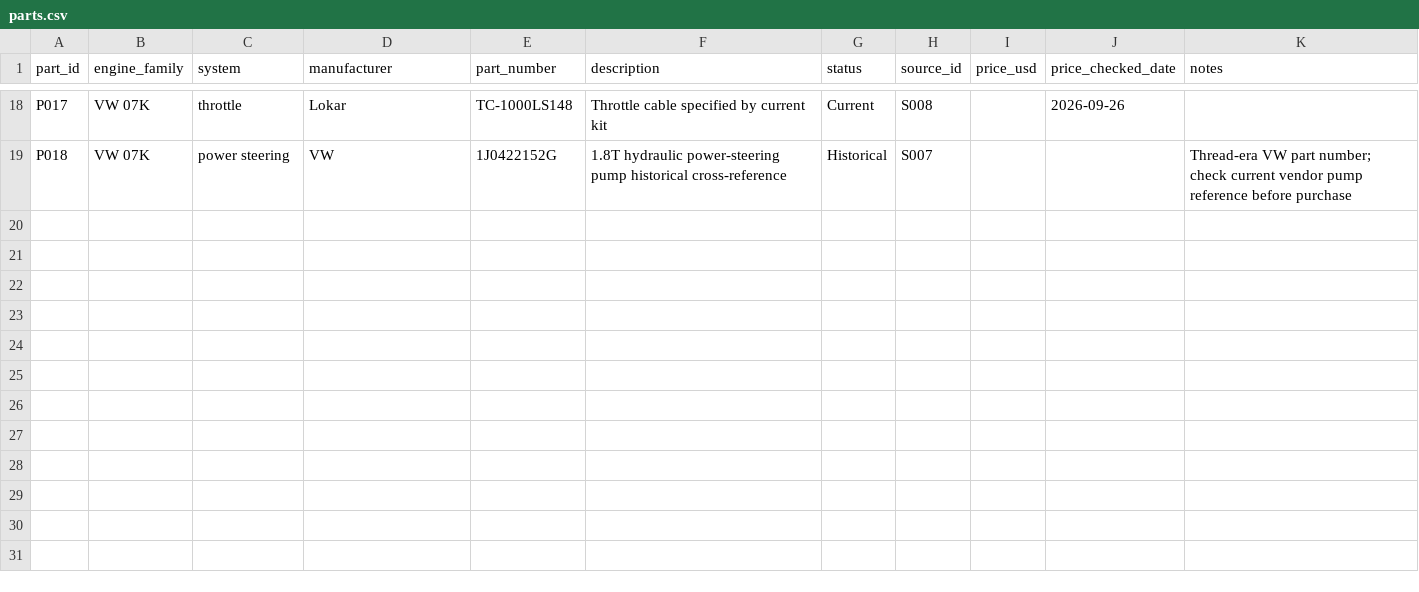
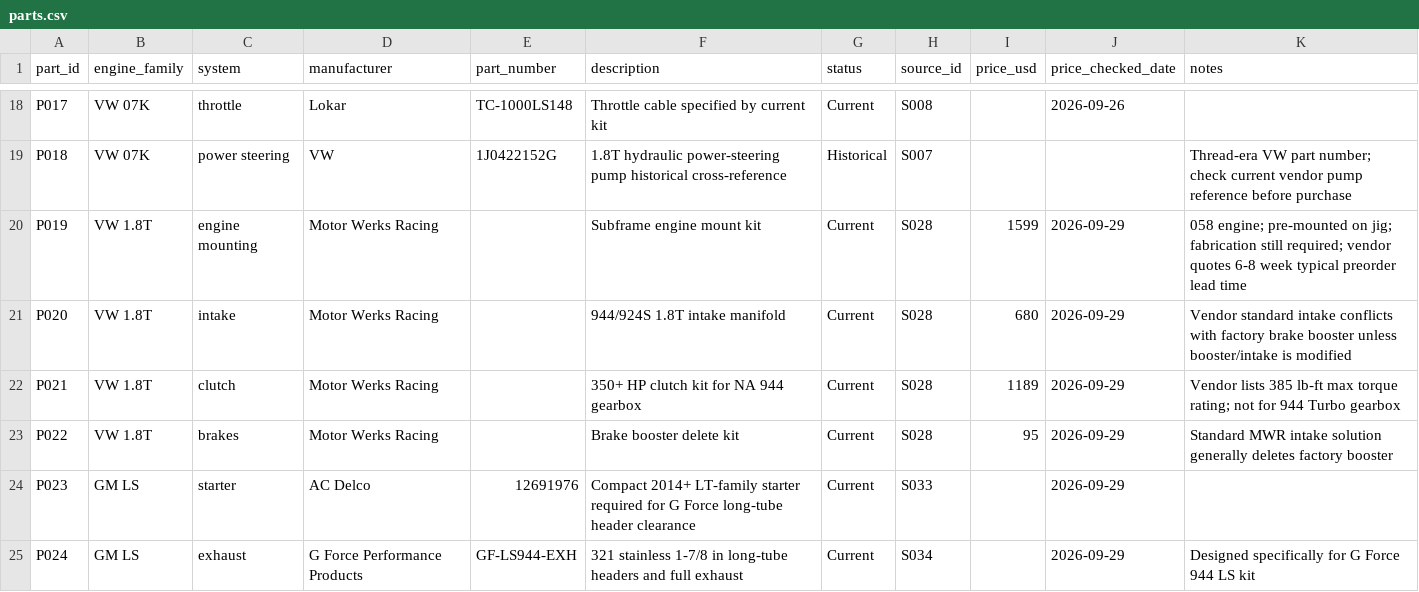
Before and after one commit to resem01/porsche-944-engine-swap-kb, a CSV file: data/parts.csv, drawn as a sheet; only a part is shown, gaps mark what is left out.

Commit message:
Baseline sweep: add 1.8T and LS current parts

```diff
--- a/data/parts.csv
+++ b/data/parts.csv
@@ -19 +19,7 @@ P017,VW 07K,throttle,Lokar,TC-1000LS148,Throttle cable specified by current kit,
 P018,VW 07K,power steering,VW,1J0422152G,1.8T hydraulic power-steering pump historical cross-reference,Historical,S007,,,"Thread-era VW part number; check current vendor pump reference before purchase"
+P019,VW 1.8T,engine mounting,Motor Werks Racing,,Subframe engine mount kit,Current,S028,1599,2026-09-29,"058 engine; pre-mounted on jig; fabrication still required; vendor quotes 6-8 week typical preorder lead time"
+P020,VW 1.8T,intake,Motor Werks Racing,,944/924S 1.8T intake manifold,Current,S028,680,2026-09-29,"Vendor standard intake conflicts with factory brake booster unless booster/intake is modified"
+P021,VW 1.8T,clutch,Motor Werks Racing,,350+ HP clutch kit for NA 944 gearbox,Current,S028,1189,2026-09-29,"Vendor lists 385 lb-ft max torque rating; not for 944 Turbo gearbox"
+P022,VW 1.8T,brakes,Motor Werks Racing,,Brake booster delete kit,Current,S028,95,2026-09-29,"Standard MWR intake solution generally deletes factory booster"
+P023,GM LS,starter,AC Delco,12691976,Compact 2014+ LT-family starter required for G Force long-tube header clearance,Current,S033,,2026-09-29,
+P024,GM LS,exhaust,G Force Performance Products,GF-LS944-EXH,"321 stainless 1-7/8 in long-tube headers and full exhaust",Current,S034,,2026-09-29,"Designed specifically for G Force 944 LS kit"
```
